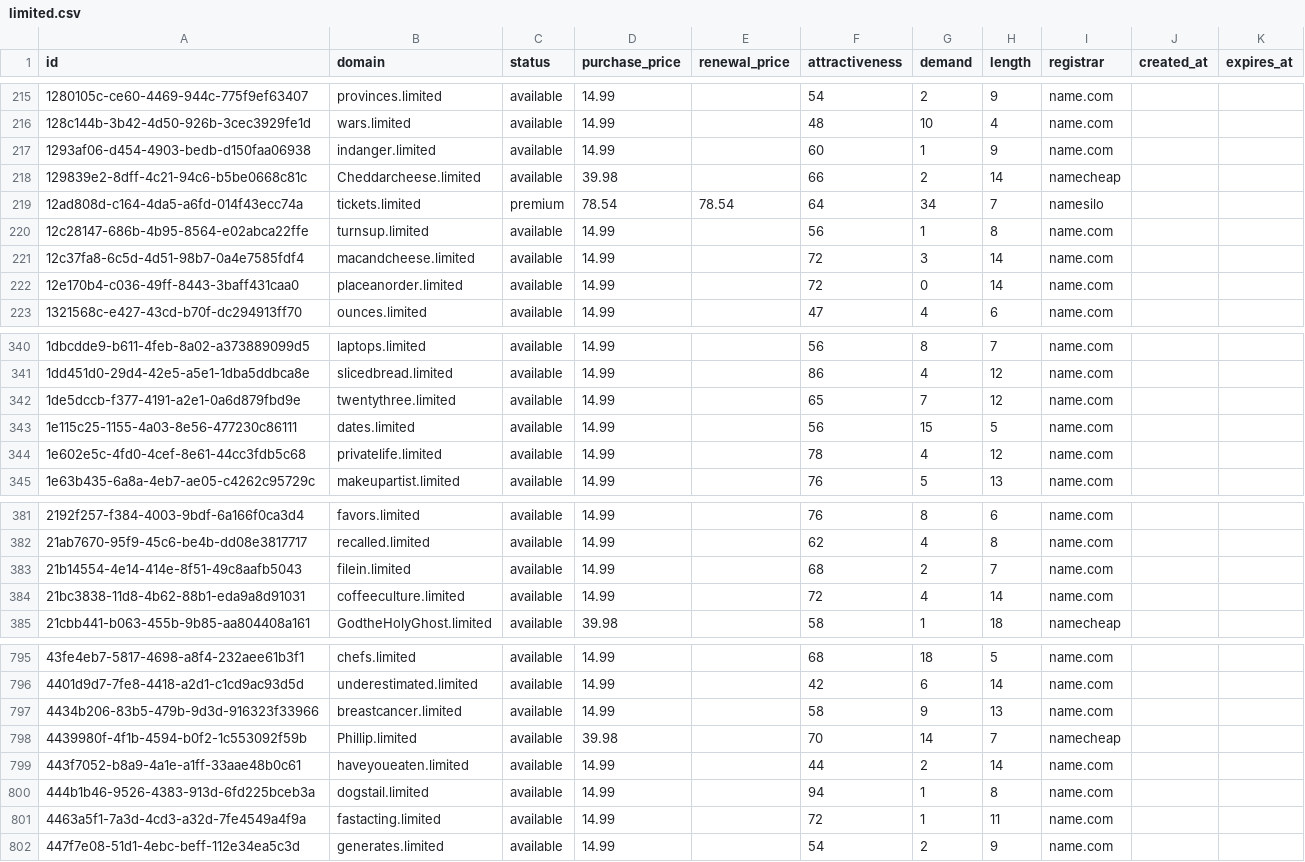
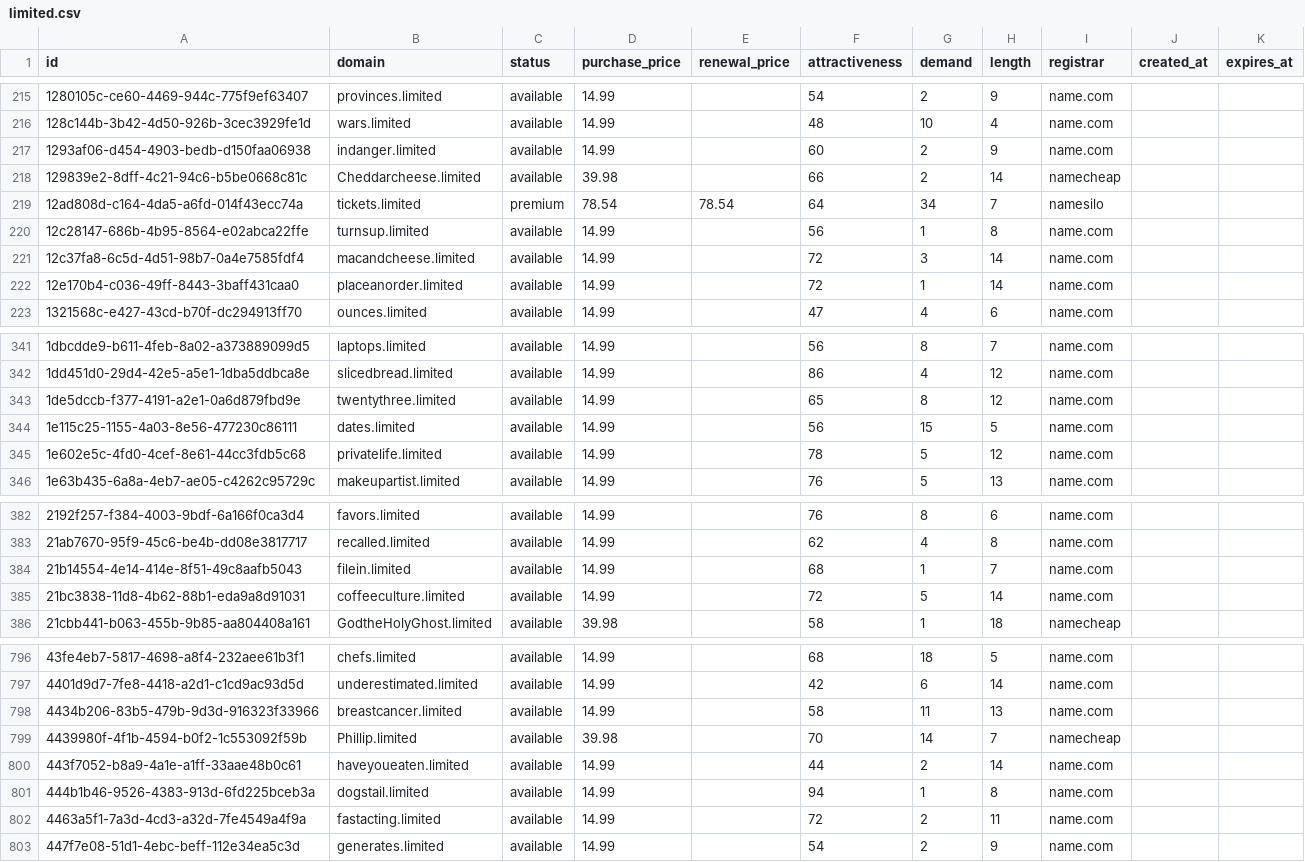
Before and after one commit to UniqueDomains/limited-oneword-domains, a CSV file: limited.csv, drawn as a sheet; only a part is shown, gaps mark what is left out; the diff covers the shown part only.

```diff
--- a/limited.csv
+++ b/limited.csv
@@ -216,3 +216,3 @@ id,domain,status,purchase_price,renewal_price,attractiveness,demand,length,regis
 128c144b-3b42-4d50-926b-3cec3929fe1d,wars.limited,available,14.99,,48,10,4,name.com,,
-1293af06-d454-4903-bedb-d150faa06938,indanger.limited,available,14.99,,60,1,9,name.com,,
+1293af06-d454-4903-bedb-d150faa06938,indanger.limited,available,14.99,,60,2,9,name.com,,
 129839e2-8dff-4c21-94c6-b5be0668c81c,Cheddarcheese.limited,available,39.98,,66,2,14,namecheap,,
@@ -221,3 +221,3 @@ id,domain,status,purchase_price,renewal_price,attractiveness,demand,length,regis
 12c37fa8-6c5d-4d51-98b7-0a4e7585fdf4,macandcheese.limited,available,14.99,,72,3,14,name.com,,
-12e170b4-c036-49ff-8443-3baff431caa0,placeanorder.limited,available,14.99,,72,0,14,name.com,,
+12e170b4-c036-49ff-8443-3baff431caa0,placeanorder.limited,available,14.99,,72,1,14,name.com,,
 1321568c-e427-43cd-b70f-dc294913ff70,ounces.limited,available,14.99,,47,4,6,name.com,,
@@ -341,5 +342,5 @@ id,domain,status,purchase_price,renewal_price,attractiveness,demand,length,regis
 1dd451d0-29d4-42e5-a5e1-1dba5ddbca8e,slicedbread.limited,available,14.99,,86,4,12,name.com,,
-1de5dccb-f377-4191-a2e1-0a6d879fbd9e,twentythree.limited,available,14.99,,65,7,12,name.com,,
+1de5dccb-f377-4191-a2e1-0a6d879fbd9e,twentythree.limited,available,14.99,,65,8,12,name.com,,
 1e115c25-1155-4a03-8e56-477230c86111,dates.limited,available,14.99,,56,15,5,name.com,,
-1e602e5c-4fd0-4cef-8e61-44cc3fdb5c68,privatelife.limited,available,14.99,,78,4,12,name.com,,
+1e602e5c-4fd0-4cef-8e61-44cc3fdb5c68,privatelife.limited,available,14.99,,78,5,12,name.com,,
 1e63b435-6a8a-4eb7-ae05-c4262c95729c,makeupartist.limited,available,14.99,,76,5,13,name.com,,
@@ -382,4 +383,4 @@ id,domain,status,purchase_price,renewal_price,attractiveness,demand,length,regis
 21ab7670-95f9-45c6-be4b-dd08e3817717,recalled.limited,available,14.99,,62,4,8,name.com,,
-21b14554-4e14-414e-8f51-49c8aafb5043,filein.limited,available,14.99,,68,2,7,name.com,,
-21bc3838-11d8-4b62-88b1-eda9a8d91031,coffeeculture.limited,available,14.99,,72,4,14,name.com,,
+21b14554-4e14-414e-8f51-49c8aafb5043,filein.limited,available,14.99,,68,1,7,name.com,,
+21bc3838-11d8-4b62-88b1-eda9a8d91031,coffeeculture.limited,available,14.99,,72,5,14,name.com,,
 21cbb441-b063-455b-9b85-aa804408a161,GodtheHolyGhost.limited,available,39.98,,58,1,18,namecheap,,
@@ -796,3 +797,3 @@ id,domain,status,purchase_price,renewal_price,attractiveness,demand,length,regis
 4401d9d7-7fe8-4418-a2d1-c1cd9ac93d5d,underestimated.limited,available,14.99,,42,6,14,name.com,,
-4434b206-83b5-479b-9d3d-916323f33966,breastcancer.limited,available,14.99,,58,9,13,name.com,,
+4434b206-83b5-479b-9d3d-916323f33966,breastcancer.limited,available,14.99,,58,11,13,name.com,,
 4439980f-4f1b-4594-b0f2-1c553092f59b,Phillip.limited,available,39.98,,70,14,7,namecheap,,
@@ -800,3 +801,3 @@ id,domain,status,purchase_price,renewal_price,attractiveness,demand,length,regis
 444b1b46-9526-4383-913d-6fd225bceb3a,dogstail.limited,available,14.99,,94,1,8,name.com,,
-4463a5f1-7a3d-4cd3-a32d-7fe4549a4f9a,fastacting.limited,available,14.99,,72,1,11,name.com,,
+4463a5f1-7a3d-4cd3-a32d-7fe4549a4f9a,fastacting.limited,available,14.99,,72,2,11,name.com,,
 447f7e08-51d1-4ebc-beff-112e34ea5c3d,generates.limited,available,14.99,,54,2,9,name.com,,
```
Also changed, not shown: 1 added row, 1 removed row and 33 edited cells elsewhere in this file, 1 other file.
